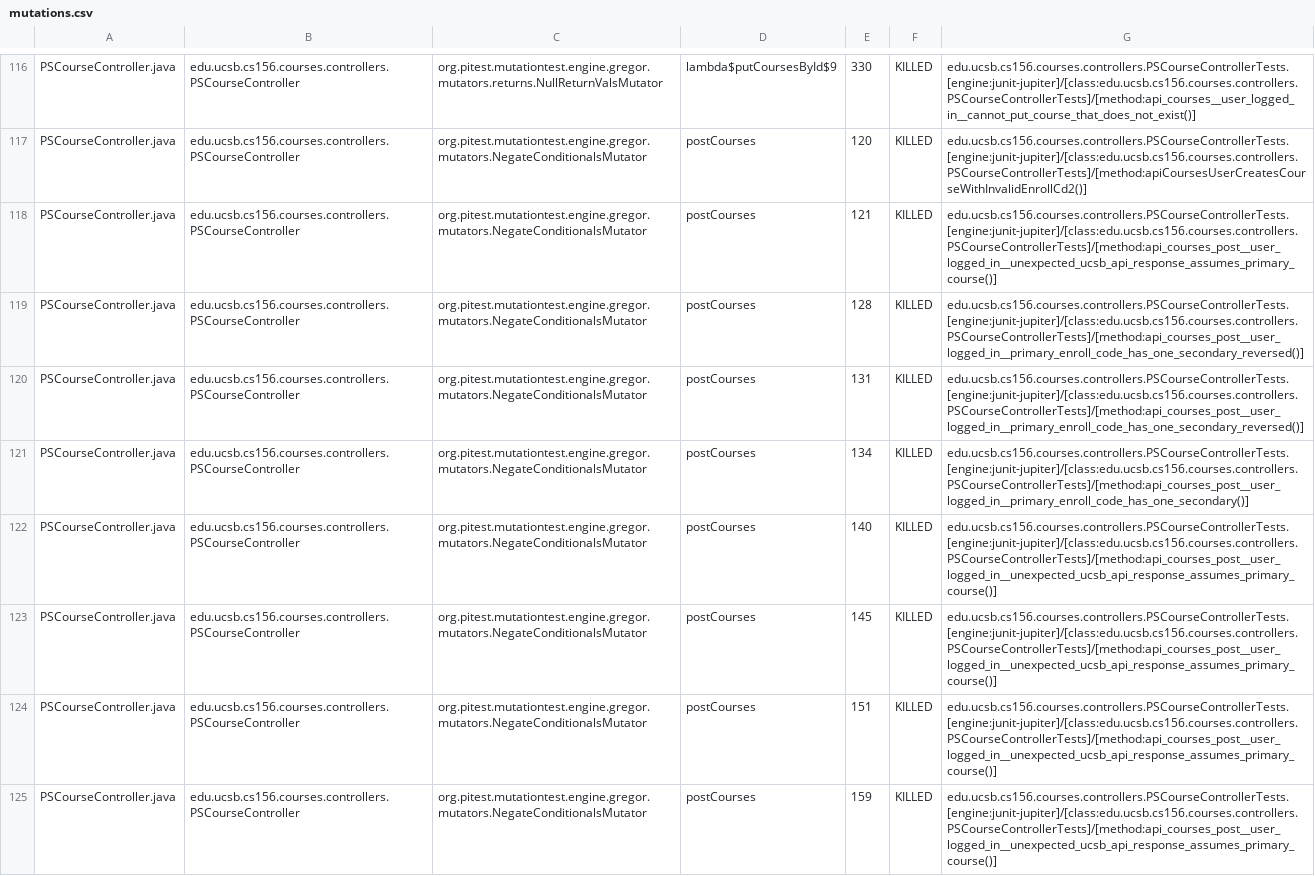
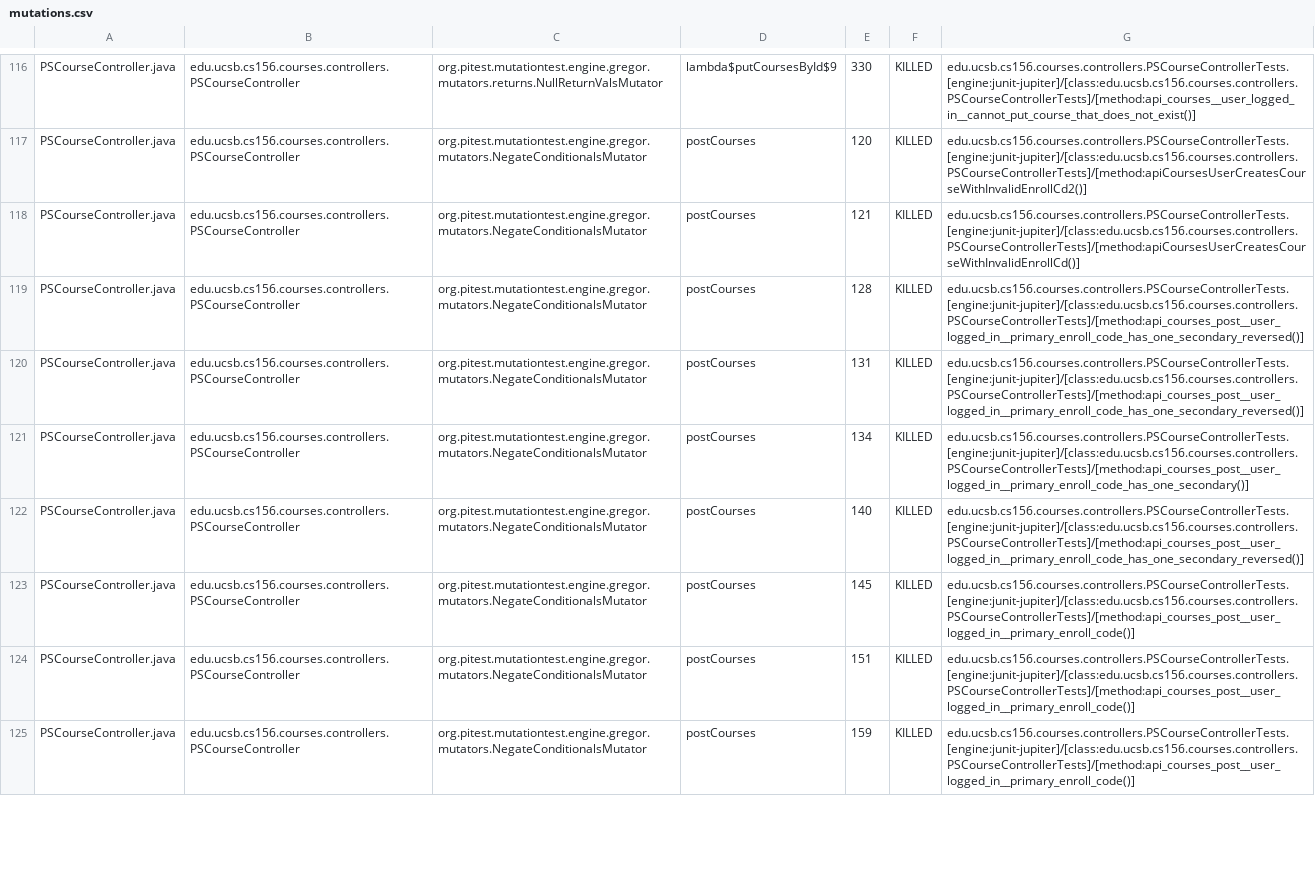
Before and after one commit to ucsb-cs156-f24/proj-courses-f24-01, a CSV file: prs/21/pitest/mutations.csv, drawn as a sheet; only a part is shown, gaps mark what is left out; the diff covers the shown part only.

Commit message:
Deploying to gh-pages from @ ucsb-cs156-f24/proj-courses-f24-01@dd219131513350aeab1e60826704be467b7ef1fd 🚀

```diff
--- a/prs/21/pitest/mutations.csv
+++ b/prs/21/pitest/mutations.csv
@@ -117,3 +117,3 @@ PSCourseController.java,edu.ucsb.cs156.courses.controllers.PSCourseController,or
 PSCourseController.java,edu.ucsb.cs156.courses.controllers.PSCourseController,org.pitest.mutationtest.engine.gregor.mutators.NegateConditionalsMutator,postCourses,120,KILLED,edu.ucsb.cs156.courses.controllers.PSCourseControllerTests.[engine:junit-jupiter]/[class:edu.ucsb.cs156.courses.controllers.PSCourseControllerTests]/[method:apiCoursesUserCreatesCourseWithInvalidEnrollCd2()]
-PSCourseController.java,edu.ucsb.cs156.courses.controllers.PSCourseController,org.pitest.mutationtest.engine.gregor.mutators.NegateConditionalsMutator,postCourses,121,KILLED,edu.ucsb.cs156.courses.controllers.PSCourseControllerTests.[engine:junit-jupiter]/[class:edu.ucsb.cs156.courses.controllers.PSCourseControllerTests]/[method:api_courses_post__user_logged_in__unexpected_ucsb_api_response_assumes_primary_course()]
+PSCourseController.java,edu.ucsb.cs156.courses.controllers.PSCourseController,org.pitest.mutationtest.engine.gregor.mutators.NegateConditionalsMutator,postCourses,121,KILLED,edu.ucsb.cs156.courses.controllers.PSCourseControllerTests.[engine:junit-jupiter]/[class:edu.ucsb.cs156.courses.controllers.PSCourseControllerTests]/[method:apiCoursesUserCreatesCourseWithInvalidEnrollCd()]
 PSCourseController.java,edu.ucsb.cs156.courses.controllers.PSCourseController,org.pitest.mutationtest.engine.gregor.mutators.NegateConditionalsMutator,postCourses,128,KILLED,edu.ucsb.cs156.courses.controllers.PSCourseControllerTests.[engine:junit-jupiter]/[class:edu.ucsb.cs156.courses.controllers.PSCourseControllerTests]/[method:api_courses_post__user_logged_in__primary_enroll_code_has_one_secondary_reversed()]
@@ -121,5 +121,5 @@ PSCourseController.java,edu.ucsb.cs156.courses.controllers.PSCourseController,or
 PSCourseController.java,edu.ucsb.cs156.courses.controllers.PSCourseController,org.pitest.mutationtest.engine.gregor.mutators.NegateConditionalsMutator,postCourses,134,KILLED,edu.ucsb.cs156.courses.controllers.PSCourseControllerTests.[engine:junit-jupiter]/[class:edu.ucsb.cs156.courses.controllers.PSCourseControllerTests]/[method:api_courses_post__user_logged_in__primary_enroll_code_has_one_secondary()]
-PSCourseController.java,edu.ucsb.cs156.courses.controllers.PSCourseController,org.pitest.mutationtest.engine.gregor.mutators.NegateConditionalsMutator,postCourses,140,KILLED,edu.ucsb.cs156.courses.controllers.PSCourseControllerTests.[engine:junit-jupiter]/[class:edu.ucsb.cs156.courses.controllers.PSCourseControllerTests]/[method:api_courses_post__user_logged_in__unexpected_ucsb_api_response_assumes_primary_course()]
-PSCourseController.java,edu.ucsb.cs156.courses.controllers.PSCourseController,org.pitest.mutationtest.engine.gregor.mutators.NegateConditionalsMutator,postCourses,145,KILLED,edu.ucsb.cs156.courses.controllers.PSCourseControllerTests.[engine:junit-jupiter]/[class:edu.ucsb.cs156.courses.controllers.PSCourseControllerTests]/[method:api_courses_post__user_logged_in__unexpected_ucsb_api_response_assumes_primary_course()]
-PSCourseController.java,edu.ucsb.cs156.courses.controllers.PSCourseController,org.pitest.mutationtest.engine.gregor.mutators.NegateConditionalsMutator,postCourses,151,KILLED,edu.ucsb.cs156.courses.controllers.PSCourseControllerTests.[engine:junit-jupiter]/[class:edu.ucsb.cs156.courses.controllers.PSCourseControllerTests]/[method:api_courses_post__user_logged_in__unexpected_ucsb_api_response_assumes_primary_course()]
-PSCourseController.java,edu.ucsb.cs156.courses.controllers.PSCourseController,org.pitest.mutationtest.engine.gregor.mutators.NegateConditionalsMutator,postCourses,159,KILLED,edu.ucsb.cs156.courses.controllers.PSCourseControllerTests.[engine:junit-jupiter]/[class:edu.ucsb.cs156.courses.controllers.PSCourseControllerTests]/[method:api_courses_post__user_logged_in__unexpected_ucsb_api_response_assumes_primary_course()]
+PSCourseController.java,edu.ucsb.cs156.courses.controllers.PSCourseController,org.pitest.mutationtest.engine.gregor.mutators.NegateConditionalsMutator,postCourses,140,KILLED,edu.ucsb.cs156.courses.controllers.PSCourseControllerTests.[engine:junit-jupiter]/[class:edu.ucsb.cs156.courses.controllers.PSCourseControllerTests]/[method:api_courses_post__user_logged_in__primary_enroll_code_has_one_secondary_reversed()]
+PSCourseController.java,edu.ucsb.cs156.courses.controllers.PSCourseController,org.pitest.mutationtest.engine.gregor.mutators.NegateConditionalsMutator,postCourses,145,KILLED,edu.ucsb.cs156.courses.controllers.PSCourseControllerTests.[engine:junit-jupiter]/[class:edu.ucsb.cs156.courses.controllers.PSCourseControllerTests]/[method:api_courses_post__user_logged_in__primary_enroll_code()]
+PSCourseController.java,edu.ucsb.cs156.courses.controllers.PSCourseController,org.pitest.mutationtest.engine.gregor.mutators.NegateConditionalsMutator,postCourses,151,KILLED,edu.ucsb.cs156.courses.controllers.PSCourseControllerTests.[engine:junit-jupiter]/[class:edu.ucsb.cs156.courses.controllers.PSCourseControllerTests]/[method:api_courses_post__user_logged_in__primary_enroll_code()]
+PSCourseController.java,edu.ucsb.cs156.courses.controllers.PSCourseController,org.pitest.mutationtest.engine.gregor.mutators.NegateConditionalsMutator,postCourses,159,KILLED,edu.ucsb.cs156.courses.controllers.PSCourseControllerTests.[engine:junit-jupiter]/[class:edu.ucsb.cs156.courses.controllers.PSCourseControllerTests]/[method:api_courses_post__user_logged_in__primary_enroll_code()]
```
Also changed, not shown: 39 edited cells elsewhere in this file, 44 other files.
